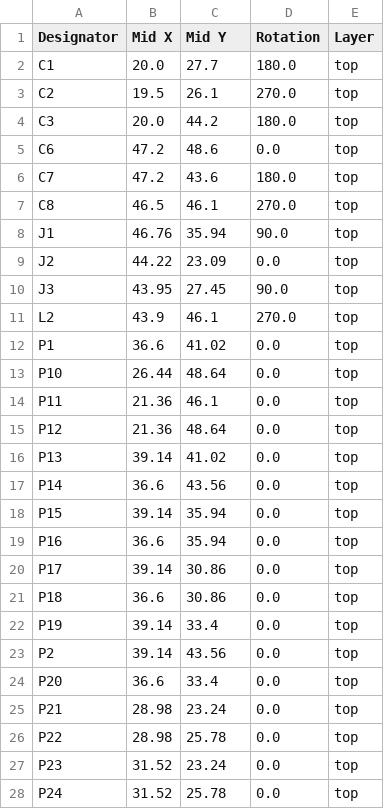
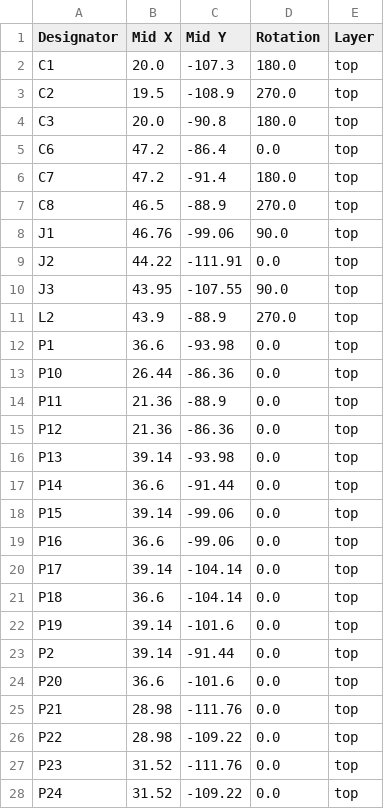
Before and after one commit to revk/ESP32-Generic, a CSV file: PCB/GenericS3/production/positions.csv, drawn as a sheet; only a part is shown; the diff covers the shown part only.

```diff
--- a/PCB/GenericS3/production/positions.csv
+++ b/PCB/GenericS3/production/positions.csv
@@ -1,28 +1,28 @@
 Designator,Mid X,Mid Y,Rotation,Layer
-C1,20.0,27.7,180.0,top
-C2,19.5,26.1,270.0,top
-C3,20.0,44.2,180.0,top
-C6,47.2,48.6,0.0,top
-C7,47.2,43.6,180.0,top
-C8,46.5,46.1,270.0,top
-J1,46.76,35.94,90.0,top
-J2,44.22,23.09,0.0,top
-J3,43.95,27.45,90.0,top
-L2,43.9,46.1,270.0,top
-P1,36.6,41.02,0.0,top
-P10,26.44,48.64,0.0,top
-P11,21.36,46.1,0.0,top
-P12,21.36,48.64,0.0,top
-P13,39.14,41.02,0.0,top
-P14,36.6,43.56,0.0,top
-P15,39.14,35.94,0.0,top
-P16,36.6,35.94,0.0,top
-P17,39.14,30.86,0.0,top
-P18,36.6,30.86,0.0,top
-P19,39.14,33.4,0.0,top
-P2,39.14,43.56,0.0,top
-P20,36.6,33.4,0.0,top
-P21,28.98,23.24,0.0,top
-P22,28.98,25.78,0.0,top
-P23,31.52,23.24,0.0,top
-P24,31.52,25.78,0.0,top
+C1,20.0,-107.3,180.0,top
+C2,19.5,-108.9,270.0,top
+C3,20.0,-90.8,180.0,top
+C6,47.2,-86.4,0.0,top
+C7,47.2,-91.4,180.0,top
+C8,46.5,-88.9,270.0,top
+J1,46.76,-99.06,90.0,top
+J2,44.22,-111.91,0.0,top
+J3,43.95,-107.55,90.0,top
+L2,43.9,-88.9,270.0,top
+P1,36.6,-93.98,0.0,top
+P10,26.44,-86.36,0.0,top
+P11,21.36,-88.9,0.0,top
+P12,21.36,-86.36,0.0,top
+P13,39.14,-93.98,0.0,top
+P14,36.6,-91.44,0.0,top
+P15,39.14,-99.06,0.0,top
+P16,36.6,-99.06,0.0,top
+P17,39.14,-104.14,0.0,top
+P18,36.6,-104.14,0.0,top
+P19,39.14,-101.6,0.0,top
+P2,39.14,-91.44,0.0,top
+P20,36.6,-101.6,0.0,top
+P21,28.98,-111.76,0.0,top
+P22,28.98,-109.22,0.0,top
+P23,31.52,-111.76,0.0,top
+P24,31.52,-109.22,0.0,top
```
Also changed, not shown: 36 edited cells elsewhere in this file, 4 other files.
